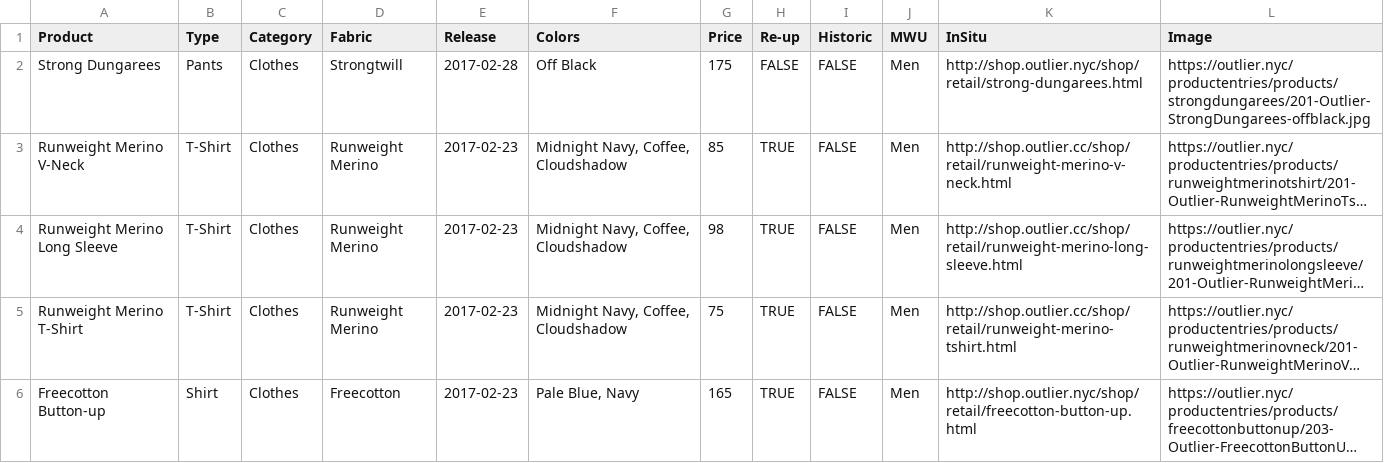
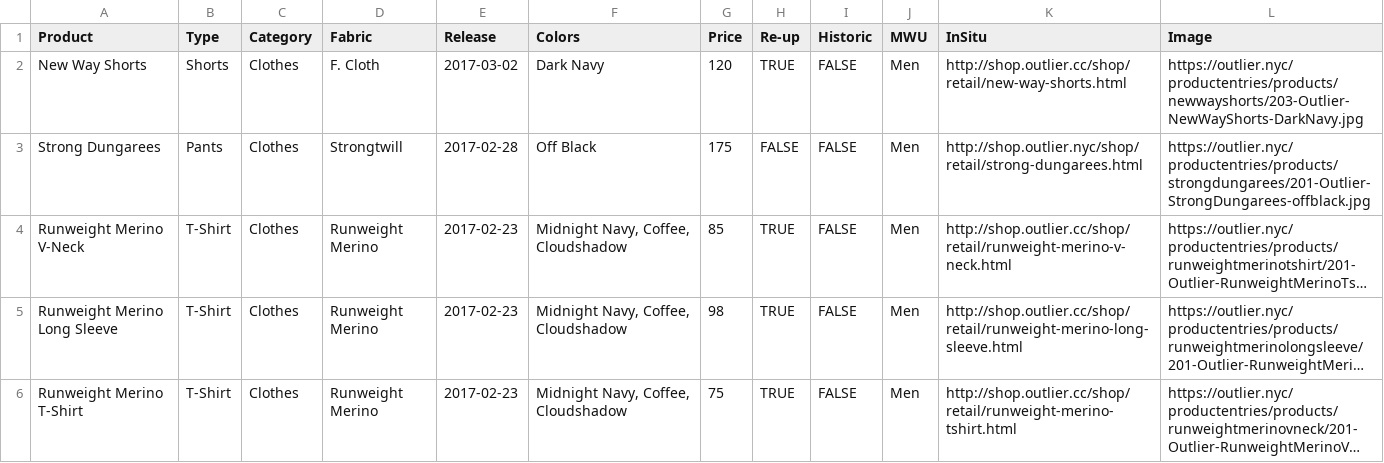
Before and after one commit to ciyer/outlier, a CSV file: src/outlier-data.csv, drawn as a sheet; only a part is shown; the shorter side is filled out with more unchanged rows; long unchanged cells end in ….

Commit message:
2017-03-02 New Way Shorts re-up.

```diff
--- a/src/outlier-data.csv
+++ b/src/outlier-data.csv
@@ -1,2 +1,3 @@
 Product,Type,Category,Fabric,Release,Colors,Price,Re-up,Historic,MWU,InSitu,Image
+New Way Shorts,Shorts,Clothes,F. Cloth,2017-03-02,Dark Navy,120,TRUE,FALSE,Men,http://shop.outlier.cc/shop/retail/new-way-shorts.html,https://outlier.nyc/productentries/products/newwayshorts/203-Outlier-NewWayShorts-DarkNavy.jpg
 Strong Dungarees,Pants,Clothes,Strongtwill,2017-02-28,Off Black,175,FALSE,FALSE,Men,http://shop.outlier.nyc/shop/retail/strong-dungarees.html,https://outlier.nyc/productentries/products/strongdungarees/201-Outlier-StrongDungarees-offblack.jpg
```
